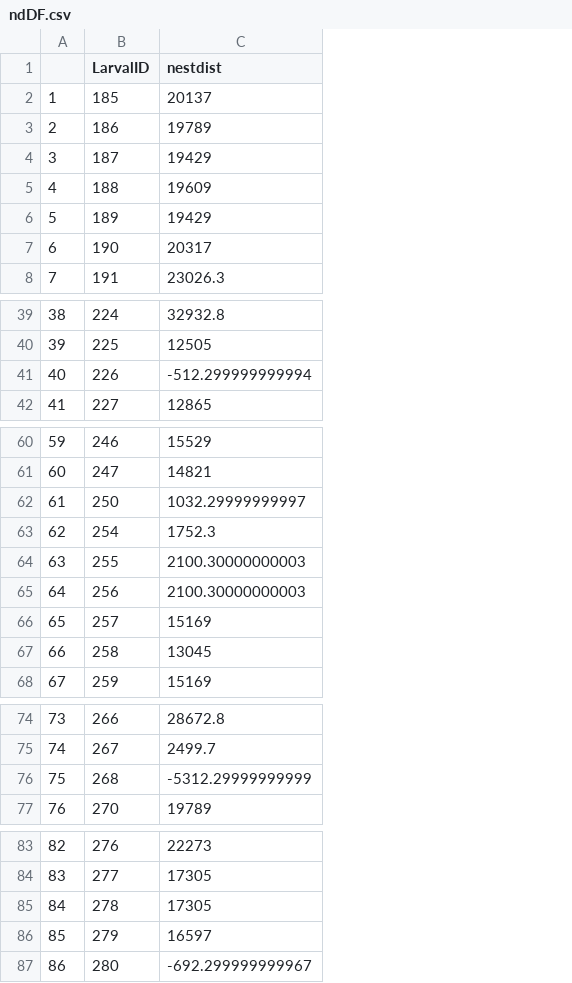
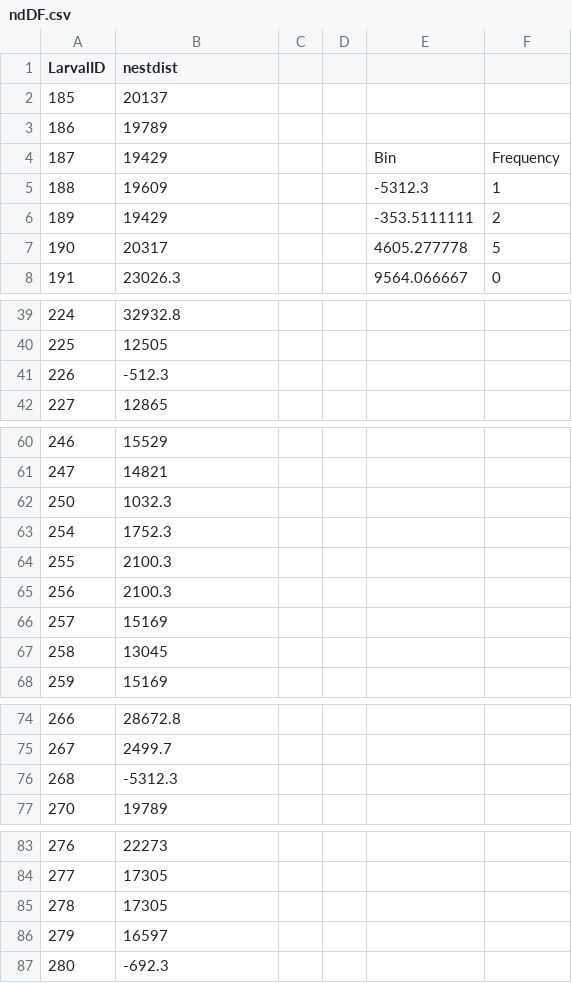
Before and after one commit to dnatheist/LarvalDispersal, a CSV file: ndDF.csv, drawn as a sheet; only a part is shown, gaps mark what is left out; removed rows and columns are numbered as before the commit, all else as after; the diff names each change by its address in the sheet, - before the commit and + after, or states it on an @@ line.

```diff
--- a/ndDF.csv
+++ b/ndDF.csv
-column A, rows 2-8: 1 | 2 | 3 | 4 | 5 | 6 | 7; rows 39-42: 38 | 39 | 40 | 41; rows 60-68: 59 | 60 | 61 | 62 | 63 | 64 | 65 | 66 | 67; rows 74-77: 73 | 74 | 75 | 76; rows 83-87: 82 | 83 | 84 | 85 | 86
+column C, empty
+column D, empty
+column E, rows 4-8: Bin | -5312.3 | -353.5111111 | 4605.277778 | 9564.066667
+column F, rows 4-8: Frequency | 1 | 2 | 5 | 0
-B41 (nestdist): -512.299999999994
+B41 (nestdist): -512.3
-B62 (nestdist): 1032.29999999997
+B62 (nestdist): 1032.3
-B64:B65 (nestdist): 2100.30000000003
+B64:B65 (nestdist): 2100.3
-B76 (nestdist): -5312.29999999999
+B76 (nestdist): -5312.3
-B87 (nestdist): -692.299999999967
+B87 (nestdist): -692.3
```
Also changed, not shown: 11 other files.
